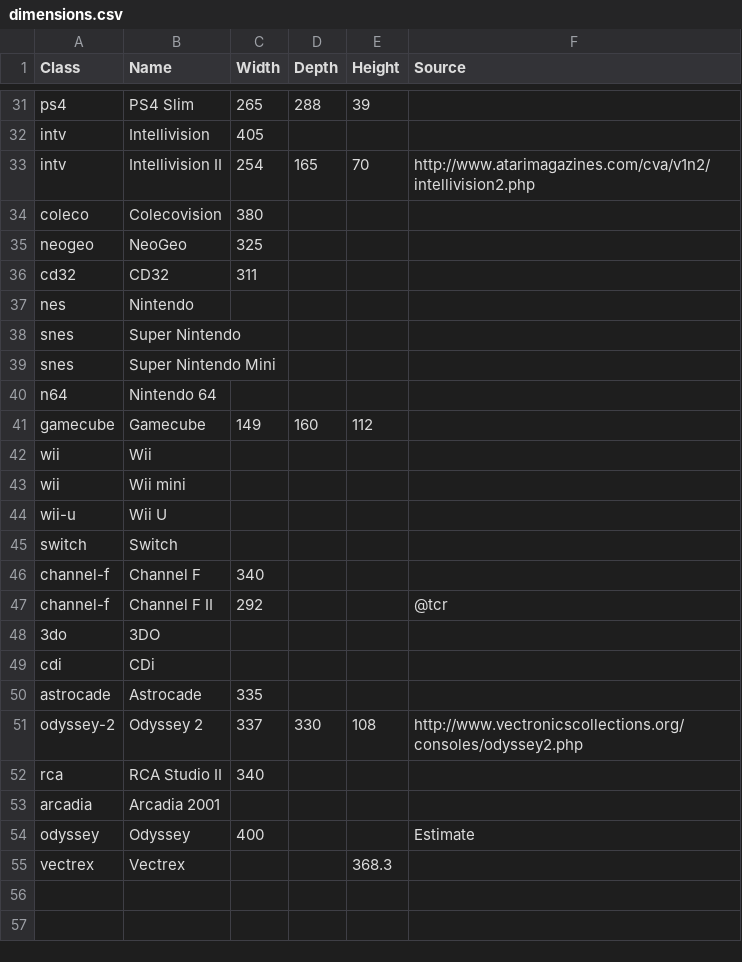
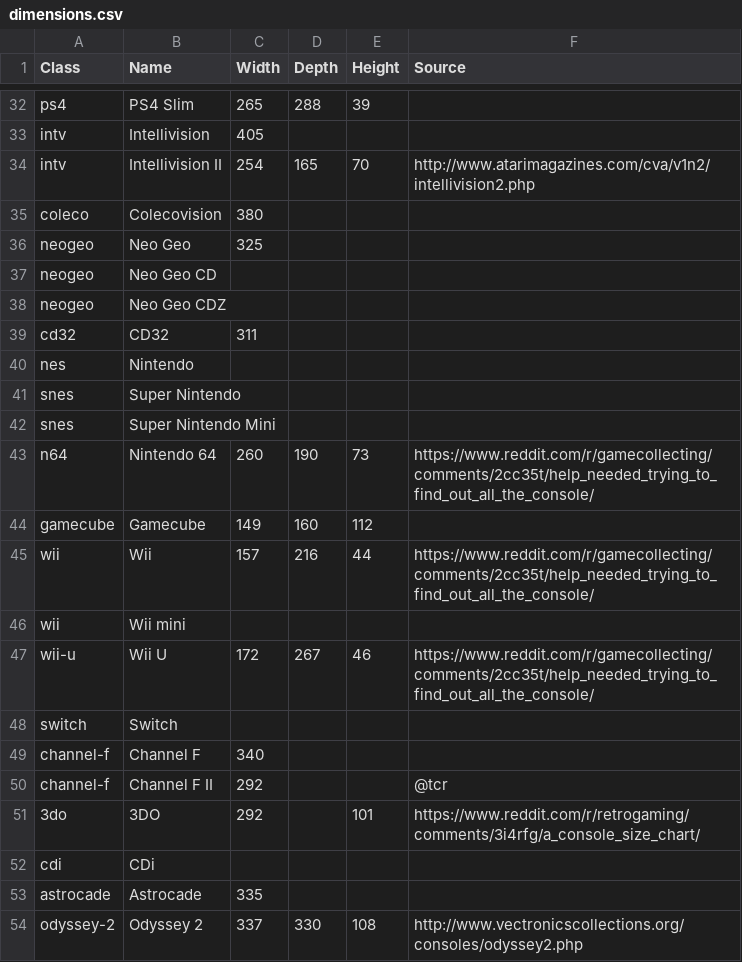
Before and after one commit to tcr/consolecrates.com, a CSV file: dimensions.csv, drawn as a sheet; only a part is shown, gaps mark what is left out; the shorter side is filled out with more unchanged rows; the diff covers the shown part only.

```diff
--- a/dimensions.csv
+++ b/dimensions.csv
@@ -34,3 +35,5 @@ intv,Intellivision II,254,165,70,http://www.atarimagazines.com/cva/v1n2/intelliv
 coleco,Colecovision,380,,,
-neogeo,NeoGeo,325,,,
+neogeo,Neo Geo,325,,,
+neogeo,Neo Geo CD,,,,
+neogeo,Neo Geo CDZ,,,,
 cd32,CD32,311,,,
@@ -39,7 +42,7 @@ snes,Super Nintendo,,,,
 snes,Super Nintendo Mini,,,,
-n64,Nintendo 64,,,,
+n64,Nintendo 64,260,190,73,https://www.reddit.com/r/gamecollecting/comments/2cc35t/help_needed_trying_to_find_out_all_the_console/
 gamecube,Gamecube,149,160,112,
-wii,Wii,,,,
+wii,Wii,157,216,44,https://www.reddit.com/r/gamecollecting/comments/2cc35t/help_needed_trying_to_find_out_all_the_console/
 wii,Wii mini,,,,
-wii-u,Wii U,,,,
+wii-u,Wii U,172,267,46,https://www.reddit.com/r/gamecollecting/comments/2cc35t/help_needed_trying_to_find_out_all_the_console/
 switch,Switch,,,,
@@ -47,3 +50,3 @@ channel-f,Channel F,340,,,
 channel-f,Channel F II,292,,,@tcr
-3do,3DO,,,,
+3do,3DO,292,,101,https://www.reddit.com/r/retrogaming/comments/3i4rfg/a_console_size_chart/
 cdi,CDi,,,,
```
Also changed, not shown: 1 added row and 22 edited cells elsewhere in this file.
